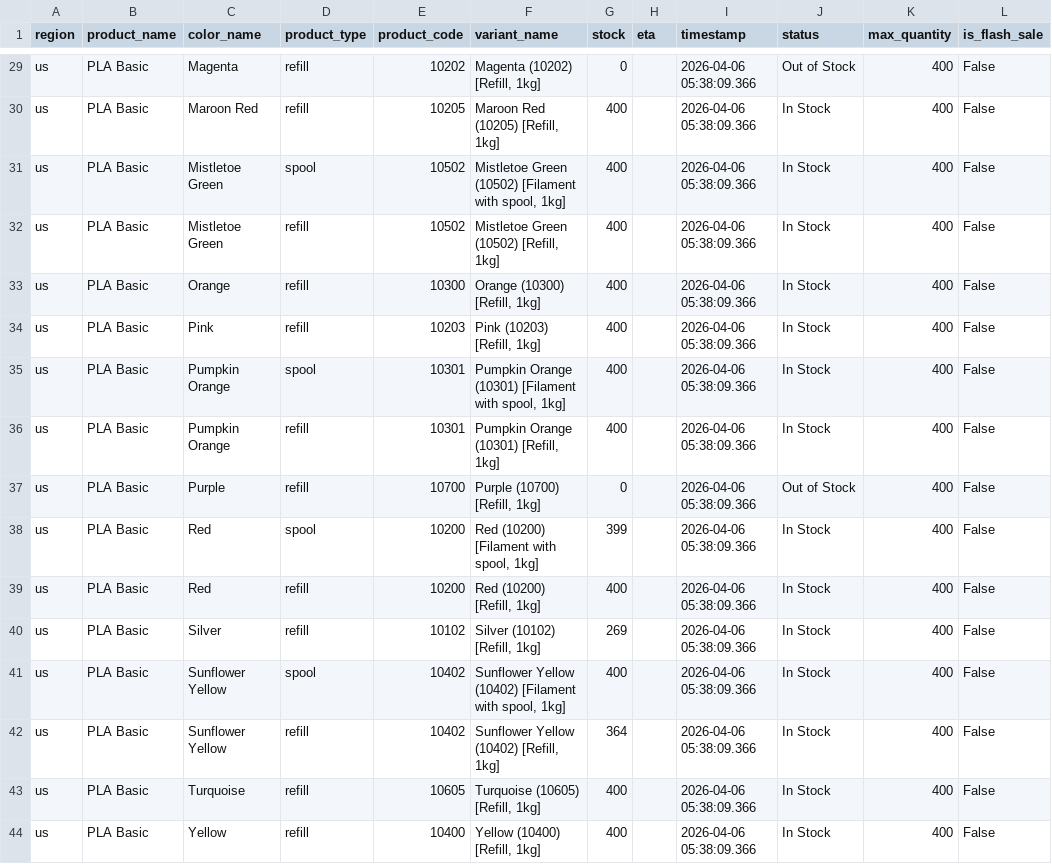
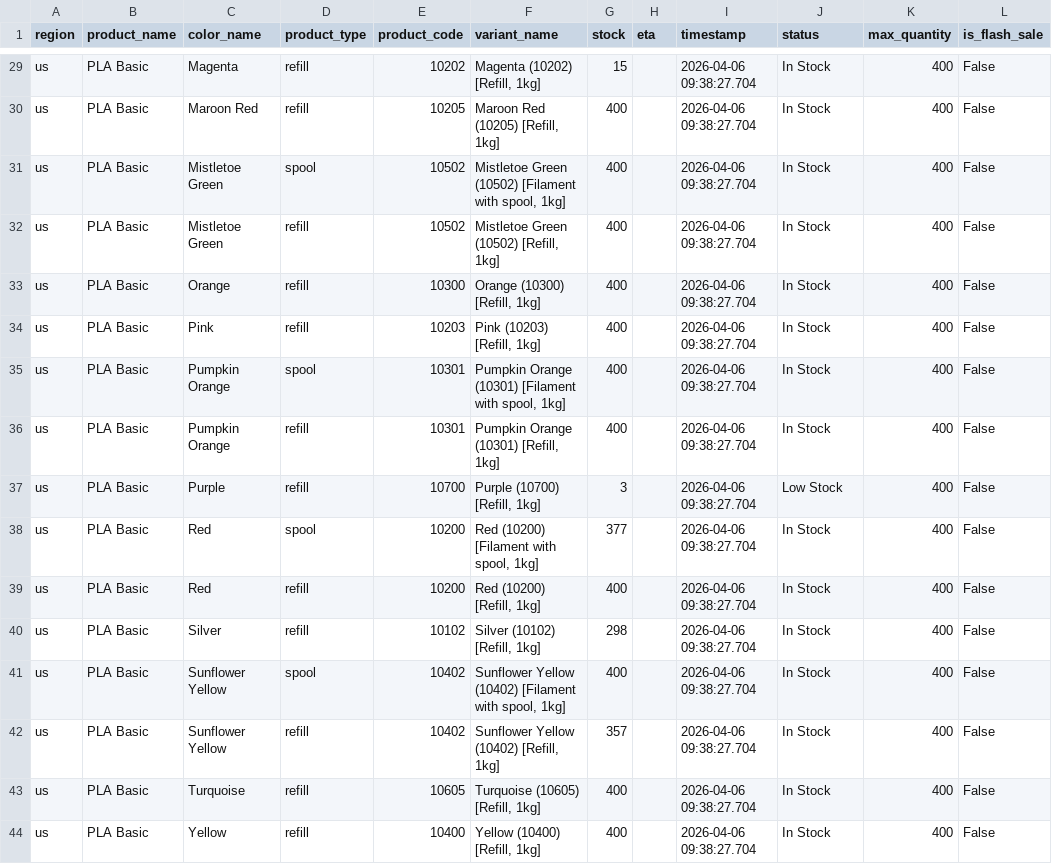
Before and after one commit to zachrigby3-star/bambu-filament-tracker, a CSV file: bambu_pla_basic_us.csv, drawn as a sheet; only a part is shown, gaps mark what is left out; the diff covers the shown part only; the diff names each change by its address in the sheet, - before the commit and + after, or states it on an @@ line.

```diff
--- a/bambu_pla_basic_us.csv
+++ b/bambu_pla_basic_us.csv
-G29 (stock): 0
+G29 (stock): 15
-I29:I44 (timestamp): 2026-04-06 05:38:09.366
+I29:I44 (timestamp): 2026-04-06 09:38:27.704
-J29 (status): Out of Stock
+J29 (status): In Stock
-G37 (stock): 0
+G37 (stock): 3
-J37 (status): Out of Stock
+J37 (status): Low Stock
-G38 (stock): 399
+G38 (stock): 377
-G40 (stock): 269
+G40 (stock): 298
-G42 (stock): 364
+G42 (stock): 357
```
Also changed, not shown: 37 edited cells elsewhere in this file.
